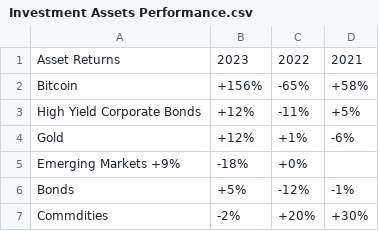
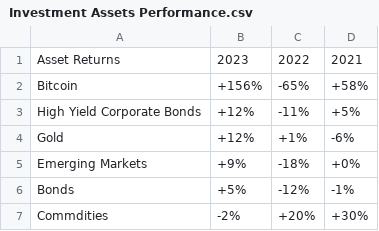
Before and after one commit to yuhang0123/Homework-9-Dataset, a CSV file: Investment Assets Performance.csv, drawn as a sheet; removed rows and columns are numbered as before the commit, all else as after; the diff names each change by its address in the sheet, - before the commit and + after, or states it on an @@ line.

Commit message:
Initial Commit

```diff
--- a/Investment Assets Performance.csv
+++ b/Investment Assets Performance.csv
-row 5: Emerging Markets +9% | -18% | +0%
+row 5: Emerging Markets | +9% | -18% | +0%
```
